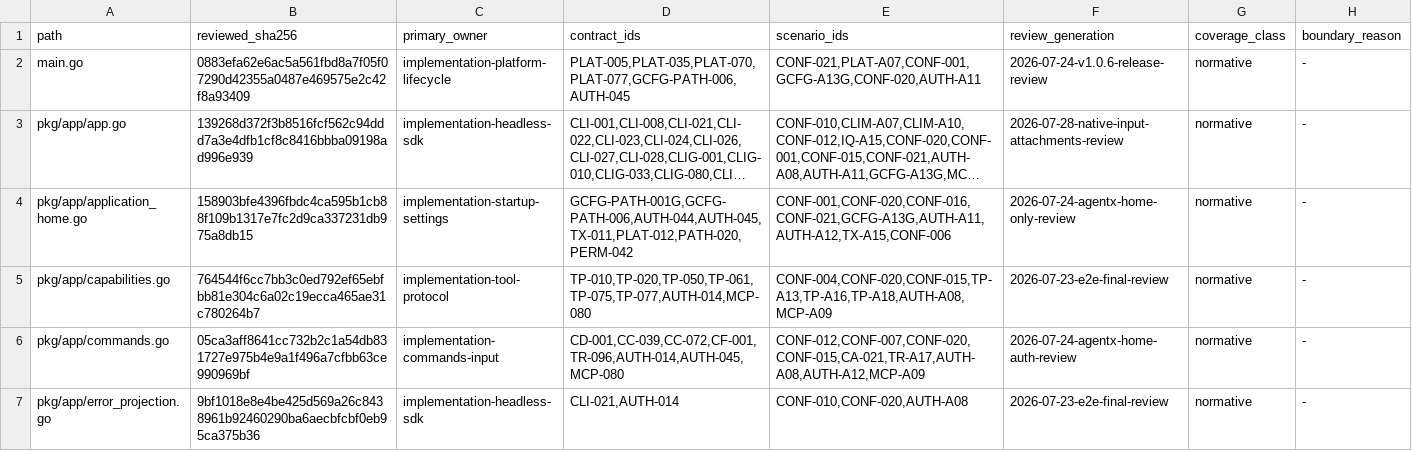
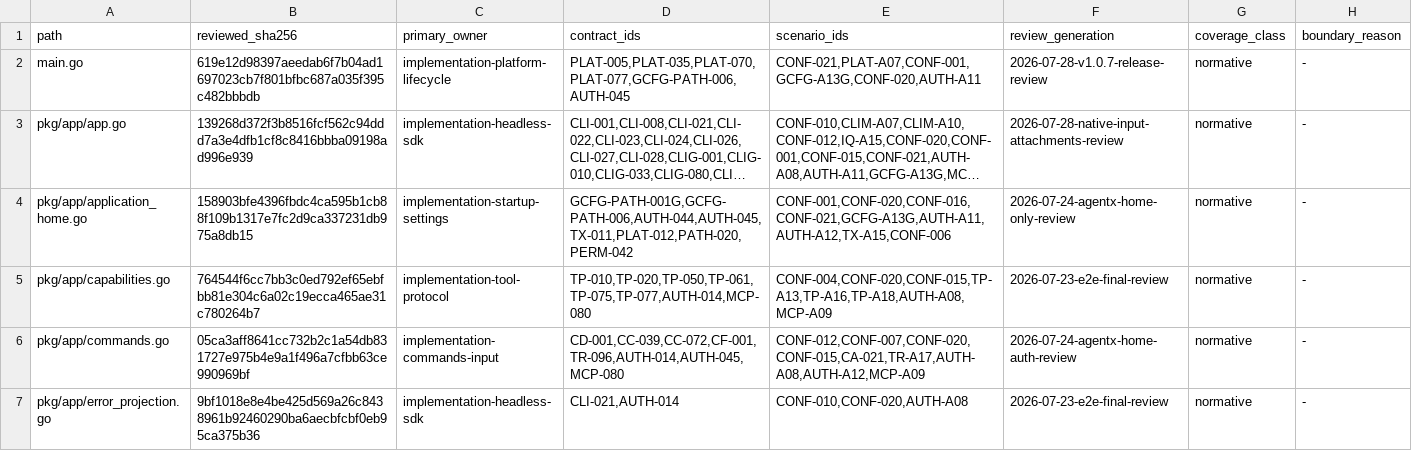
Before and after one commit to greenpau/agentx, a TSV file: .codex/skills/implementation-conformance-audit/references/source-contract-trace.tsv, drawn as a sheet; only a part is shown; long unchanged cells end in …; the diff names each change by its address in the sheet, - before the commit and + after, or states it on an @@ line.

Commit message:
ops: released v1.0.7

```diff
--- a/.codex/skills/implementation-conformance-audit/references/source-contract-trace.tsv
+++ b/.codex/skills/implementation-conformance-audit/references/source-contract-trace.tsv
-B2 (reviewed_sha256): 0883efa62e6ac5a561fbd8a7f05f07290d42355a0487e469575e2c42f8a93409
+B2 (reviewed_sha256): 619e12d98397aeedab6f7b04ad1697023cb7f801bfbc687a035f395c482bbbdb
-F2 (review_generation): 2026-07-24-v1.0.6-release-review
+F2 (review_generation): 2026-07-28-v1.0.7-release-review
```
Also changed, not shown: .codex/skills/implementation-conformance-audit/references/source-coverage.tsv, 2 other files.
